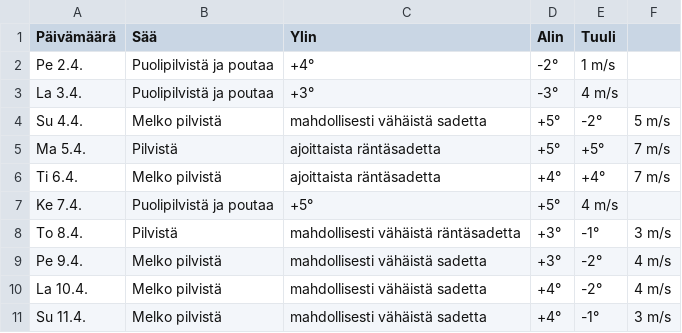
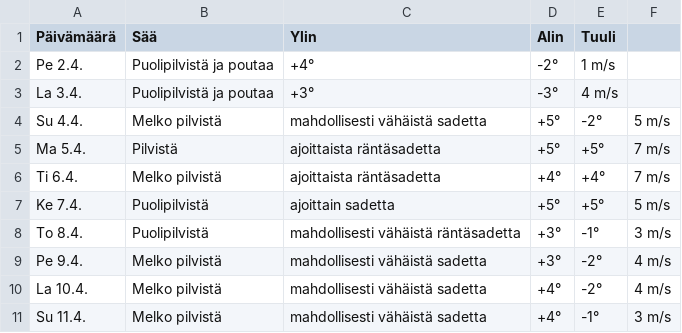
Before and after one commit to edwsqa/Crawler, a CSV file: files/WeatherKajaani.csv, drawn as a sheet.

```diff
--- a/files/WeatherKajaani.csv
+++ b/files/WeatherKajaani.csv
@@ -6,4 +6,4 @@ Ma 5.4.,Pilvistä, ajoittaista räntäsadetta,+5°,+5°,7 m/s
 Ti 6.4.,Melko pilvistä, ajoittaista räntäsadetta,+4°,+4°,7 m/s
-Ke 7.4.,Puolipilvistä ja poutaa,+5°,+5°,4 m/s
-To 8.4.,Pilvistä, mahdollisesti vähäistä räntäsadetta,+3°,-1°,3 m/s
+Ke 7.4.,Puolipilvistä, ajoittain sadetta,+5°,+5°,5 m/s
+To 8.4.,Puolipilvistä, mahdollisesti vähäistä räntäsadetta ,+3°,-1°,3 m/s
 Pe 9.4.,Melko pilvistä, mahdollisesti vähäistä sadetta,+3°,-2°,4 m/s
```
Also changed, not shown: files/WeatherOulu.csv, files/WeatherYlivieska.csv, 2 other files.
